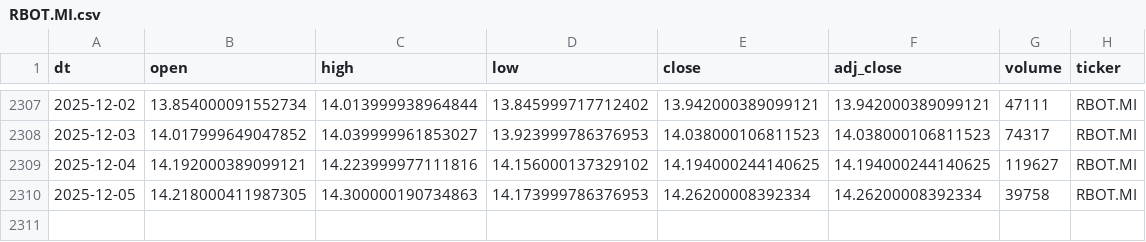
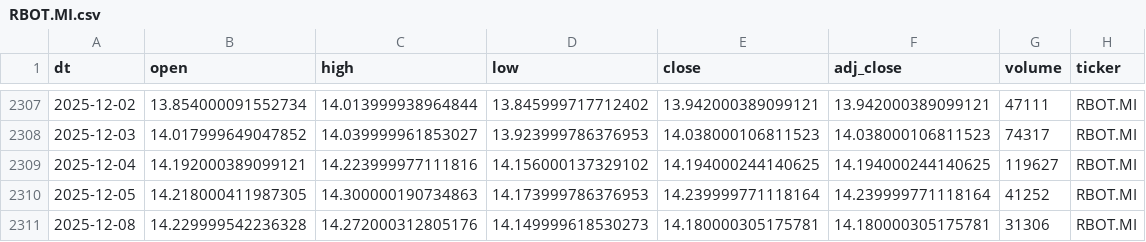
Before and after one commit to antoniosanso/etf-datalake, a CSV file: data/RBOT.MI.csv, drawn as a sheet; only a part is shown, gaps mark what is left out.

```diff
--- a/data/RBOT.MI.csv
+++ b/data/RBOT.MI.csv
@@ -2309,2 +2309,3 @@ dt,open,high,low,close,adj_close,volume,ticker
 2025-12-04,14.192000389099121,14.223999977111816,14.156000137329102,14.194000244140625,14.194000244140625,119627,RBOT.MI
-2025-12-05,14.218000411987305,14.300000190734863,14.173999786376953,14.26200008392334,14.26200008392334,39758,RBOT.MI
+2025-12-05,14.218000411987305,14.300000190734863,14.173999786376953,14.239999771118164,14.239999771118164,41252,RBOT.MI
+2025-12-08,14.229999542236328,14.272000312805176,14.149999618530273,14.180000305175781,14.180000305175781,31306,RBOT.MI
```
Also changed, not shown: data/EDEF.DE.csv, data/SEME.MI.csv, 10 other files.
